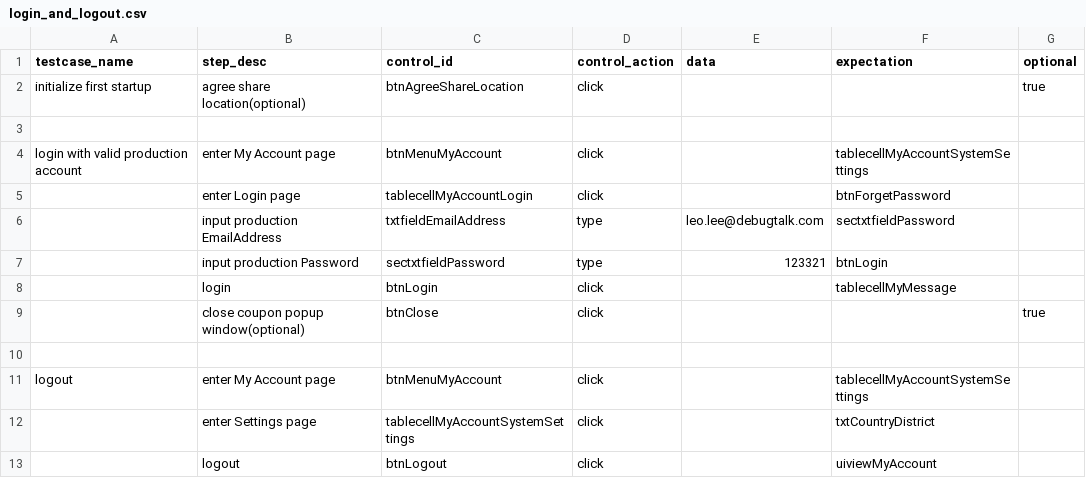
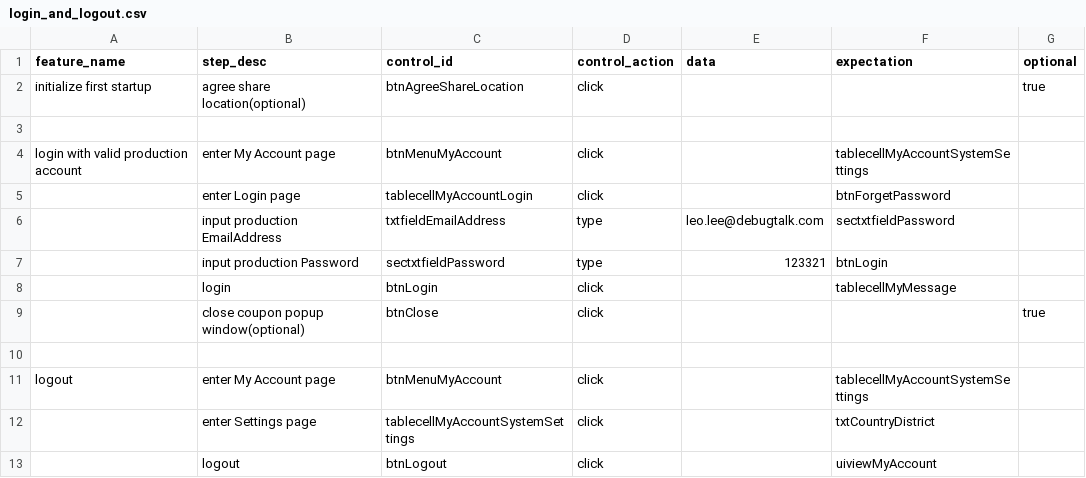
Before and after one commit to debugtalk/AppiumBooster, a CSV file: ios/testcases/login_and_logout.csv (was ios/scenarios/login_and_logout.csv), drawn as a sheet.

Commit message:
rename testcase to feature, scenario to testcase

```diff
--- a/ios/scenarios/login_and_logout.csv
+++ b/ios/testcases/login_and_logout.csv
@@ -1,2 +1,2 @@
-testcase_name,step_desc,control_id,control_action,data,expectation,optional
+feature_name,step_desc,control_id,control_action,data,expectation,optional
 initialize first startup,agree share location(optional),btnAgreeShareLocation,click,,,true
```
Also changed, not shown: ios/testcases/smoke_test.csv, 54 other files.
